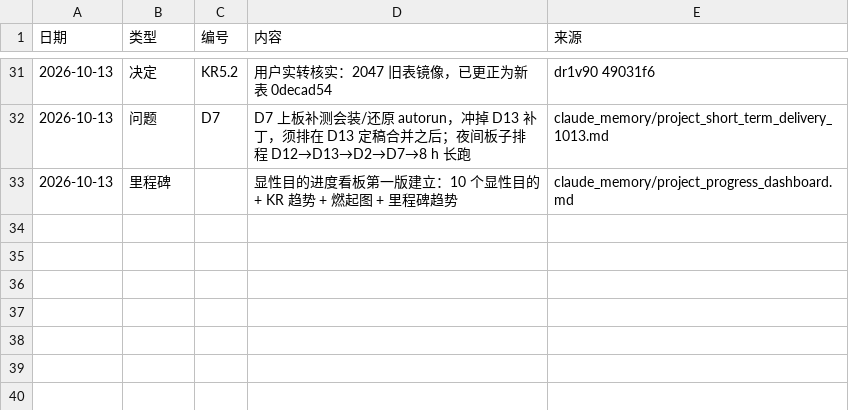
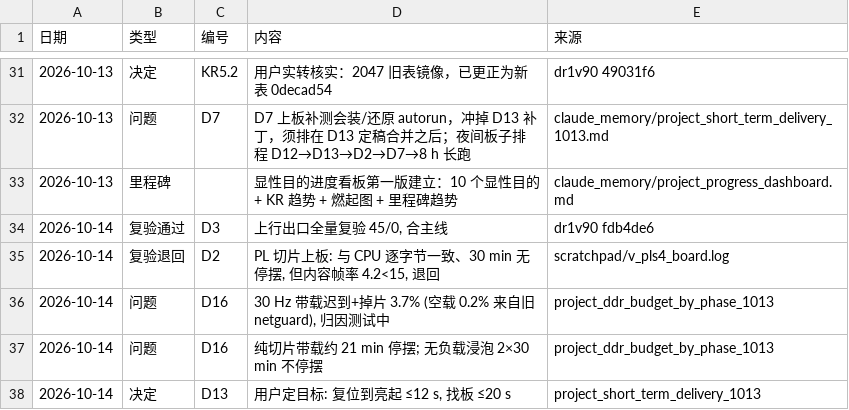
Before and after one commit to kiujkiu/zynq_pov, a CSV file: docs/progress/daily_log.csv, drawn as a sheet; only a part is shown, gaps mark what is left out; the diff names each change by its address in the sheet, - before the commit and + after, or states it on an @@ line.

```diff
--- a/docs/progress/daily_log.csv
+++ b/docs/progress/daily_log.csv
+row 34: 2026-10-14 | 复验通过 | D3 | 上行出口全量复验 45/0, 合主线 | dr1v90 fdb4de6
+row 35: 2026-10-14 | 复验退回 | D2 | PL 切片上板: 与 CPU 逐字节一致、30 min 无停摆, 但内容帧率 4.2<15, 退回 | scratchpad/v_pls4_board.log
+row 36: 2026-10-14 | 问题 | D16 | 30 Hz 带载迟到+掉片 3.7% (空载 0.2% 来自旧 netguard), 归因测试中 | project_ddr_budget_by_phase_1013
+row 37: 2026-10-14 | 问题 | D16 | 纯切片带载约 21 min 停摆; 无负载浸泡 2×30 min 不停摆 | project_ddr_budget_by_phase_1013
+row 38: 2026-10-14 | 决定 | D13 | 用户定目标: 复位到亮起 ≤12 s, 找板 ≤20 s | project_short_term_delivery_1013
```
Also changed, not shown: docs/progress/deliverables.csv, 5 other files.
